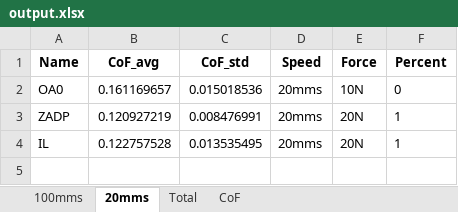
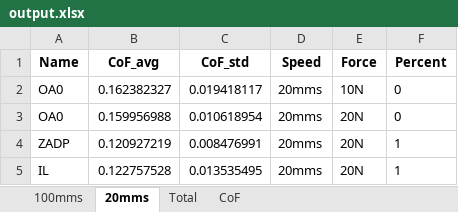
Before and after one commit to nick0413/Automated_AFM_analysis, an Excel workbook: Tribometer_data/output.xlsx, sheet 20mms, drawn as a sheet; values as stored, in another font and other column widths than the file's, no borders; the diff names each change by its address in the sheet, - before the commit and + after, or states it on an @@ line.

```diff
--- a/Tribometer_data/output.xlsx (sheet 20mms)
+++ b/Tribometer_data/output.xlsx (sheet 20mms)
-B2 (CoF_avg): 0.161169657
+B2 (CoF_avg): 0.162382327
-C2 (CoF_std): 0.015018536
+C2 (CoF_std): 0.019418117
+row 3: OA0 | 0.159956988 | 0.010618954 | 20mms | 20N | 0
```
Also changed, not shown: sheet Total, sheet 100mms, 1 other file.
